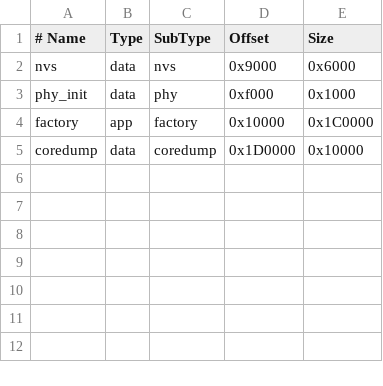
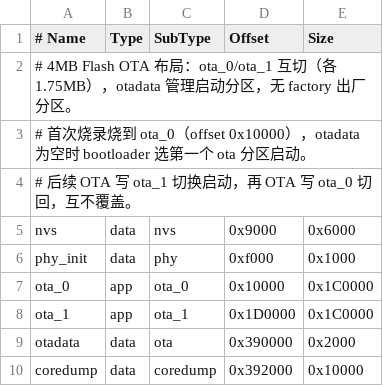
Before and after one commit to MengEn-Ink/bikepower-c, a CSV file: partitions.csv, drawn as a sheet; addresses are those after the commit; the diff names each change by its address in the sheet, - before the commit and + after, or states it on an @@ line.

Commit message:
feat(ota): OTA 升级 + Captive Portal 自动弹配网页
- main/captive_portal.c/.h：新增轻量 DNS 劫持服务器（UDP 53 → 192.168.4.1）+ 10 个 OS 探测端点 302 重定向，手机连 SoftAP 自动弹配网页
- main/ota_update.c/.h：新增 OTA 固件升级，multipart/form-data 流式上传，esp_app_desc.version 防降级，BLE 失败立即回滚，10s 自检窗口确认
- main/wifi_portal.c：集成 /ota 上传路由与页面
- main/radio_ctrl.c：AP 启动后启动 DNS 劫持，退出配网停止
- main/app_main.c：BLE 启动失败调 ota_update_mark_invalid_and_rollback，启动后调 ota_update_check_and_confirm
- main/bikepower_config.h：FIRMWARE_VERSION 3.1.4→3.1.5，新增 CAPTIVE_PORTAL_HOST/HTTP_MAX_URI_HANDLERS/OTA 自检常量
- CMakeLists.txt：强制 PROJECT_VER 从 bikepower_config.h 提取 FIRMWARE_VERSION，避免 git describe 后缀导致 app_desc.version 与宏不一致
- main/CMakeLists.txt：SRCS 加 captive_portal.c/ota_update.c，REQUIRES 加 app_update
- partitions.csv：2MB factory → 4MB OTA 布局（ota_0/ota_1 互切 + otadata）
- sdkconfig.defaults：启用 CONFIG_BOOTLOADER_APP_ROLLBACK_ENABLE + CONFIG_ESPTOOLPY_FLASHSIZE_4MB

```diff
--- a/partitions.csv
+++ b/partitions.csv
+row 2: # 4MB Flash OTA 布局：ota_0/ota_1 互切（各 1.75MB），otadata 管理启动分区，无 factory 出厂分区。
+row 3: # 首次烧录烧到 ota_0（offset 0x10000），otadata 为空时 bootloader 选第一个 ota 分区启动。
+row 4: # 后续 OTA 写 ota_1 切换启动，再 OTA 写 ota_0 切回，互不覆盖。
-A7 (# Name): factory
+A7 (# Name): ota_0
-C7 (SubType): factory
+C7 (SubType): ota_0
+row 8: ota_1 | app | ota_1 | 0x1D0000 | 0x1C0000
+row 9: otadata | data | ota | 0x390000 | 0x2000
-D10 (Offset): 0x1D0000
+D10 (Offset): 0x392000
```
Also changed, not shown: 11 other files.
